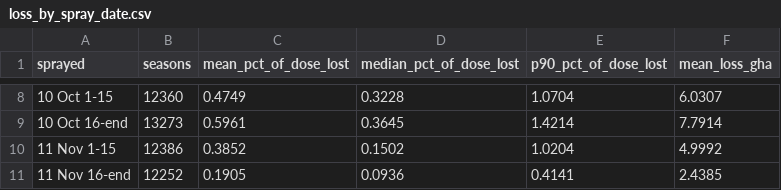
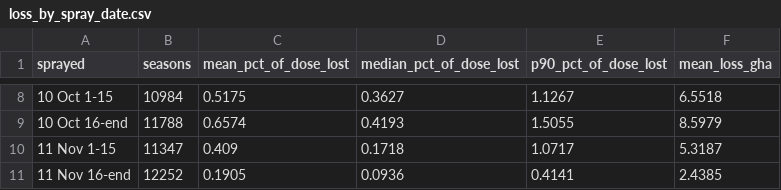
Before and after one commit to saadnajib/RunoffWatch, a CSV file: docs/results/varied/loss_by_spray_date.csv, drawn as a sheet; only a part is shown, gaps mark what is left out; the diff covers the shown part only.

```diff
--- a/docs/results/varied/loss_by_spray_date.csv
+++ b/docs/results/varied/loss_by_spray_date.csv
@@ -8,4 +8,4 @@ sprayed,seasons,mean_pct_of_dose_lost,median_pct_of_dose_lost,p90_pct_of_dose_lo
-10 Oct 1-15,12360,0.4749,0.3228,1.0704,6.0307
-10 Oct 16-end,13273,0.5961,0.3645,1.4214,7.7914
-11 Nov 1-15,12386,0.3852,0.1502,1.0204,4.9992
+10 Oct 1-15,10984,0.5175,0.3627,1.1267,6.5518
+10 Oct 16-end,11788,0.6574,0.4193,1.5055,8.5979
+11 Nov 1-15,11347,0.409,0.1718,1.0717,5.3187
 11 Nov 16-end,12252,0.1905,0.0936,0.4141,2.4385
```
Also changed, not shown: 30 edited cells elsewhere in this file, docs/results/varied/loss_after_spraying.csv, docs/results/varied/risk_by_rain_and_weeks_since_spraying.csv, 2 other files.
